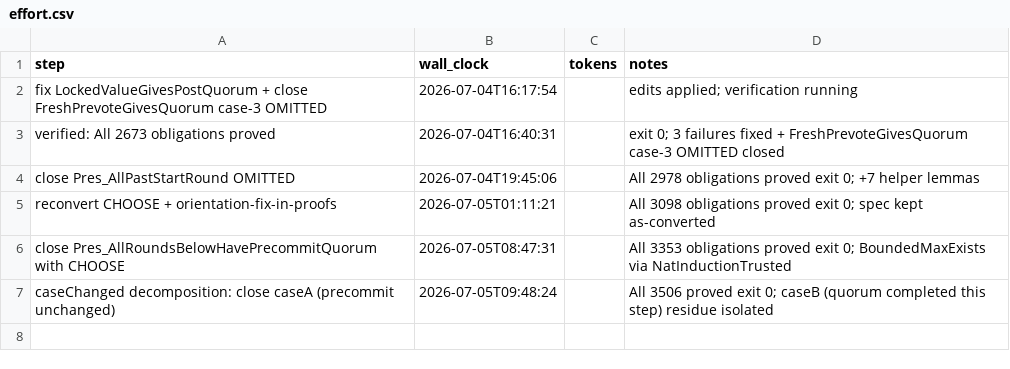
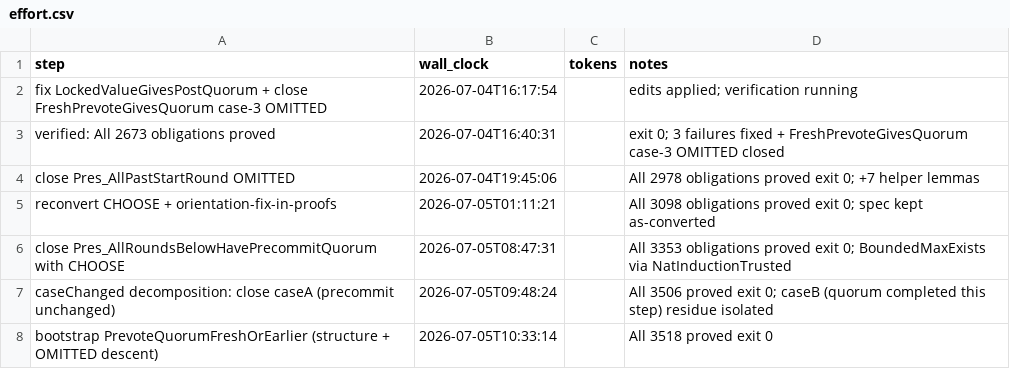
Before and after one commit to konnov/apalache-examples, a CSV file: tendermint/effort.csv, drawn as a sheet; the diff names each change by its address in the sheet, - before the commit and + after, or states it on an @@ line.

```diff
--- a/tendermint/effort.csv
+++ b/tendermint/effort.csv
+row 8: bootstrap PrevoteQuorumFreshOrEarlier (structure + OMITTED descent) | 2026-07-05T10:33:14 |  | All 3518 proved exit 0
```
Also changed, not shown: 1 other file.
